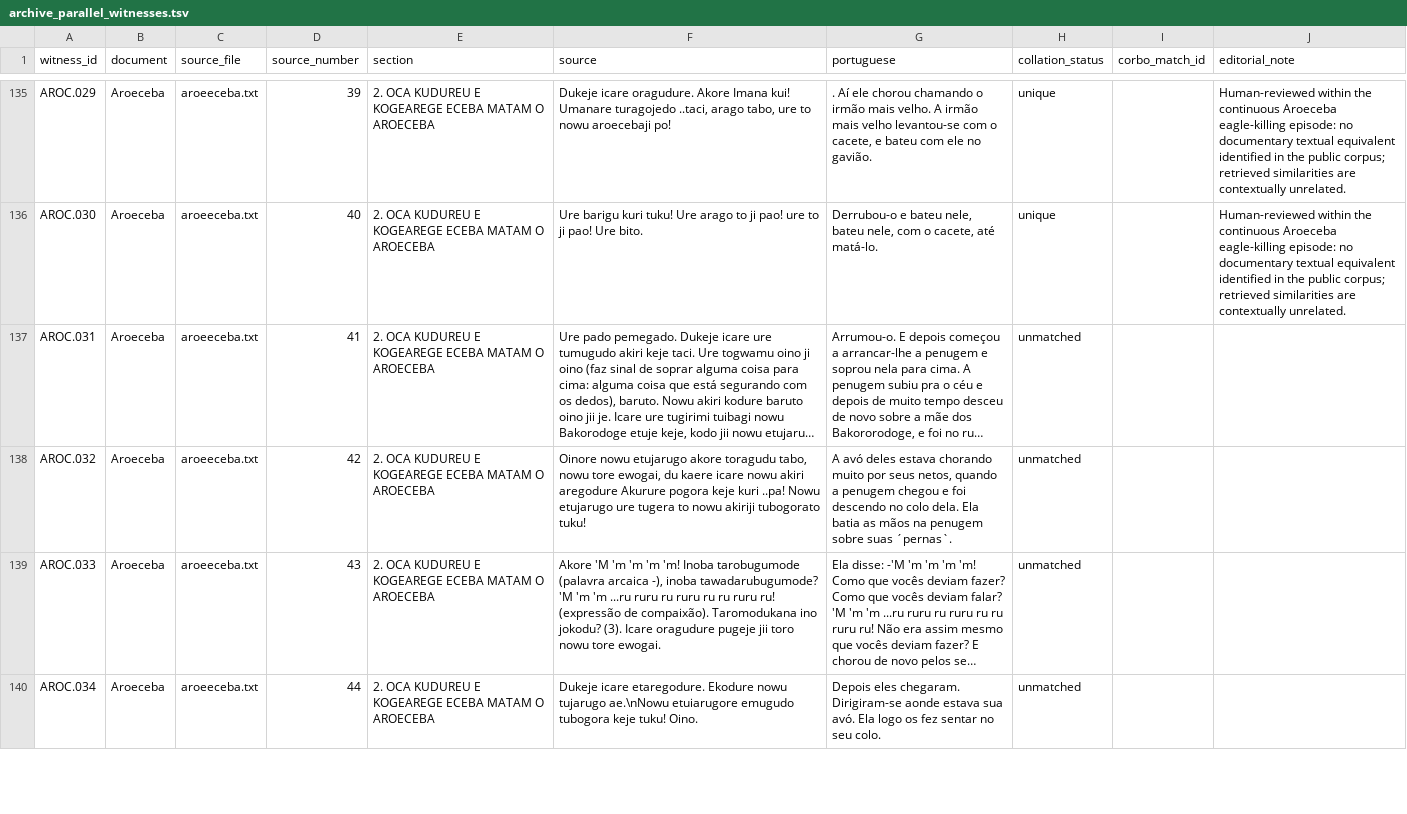
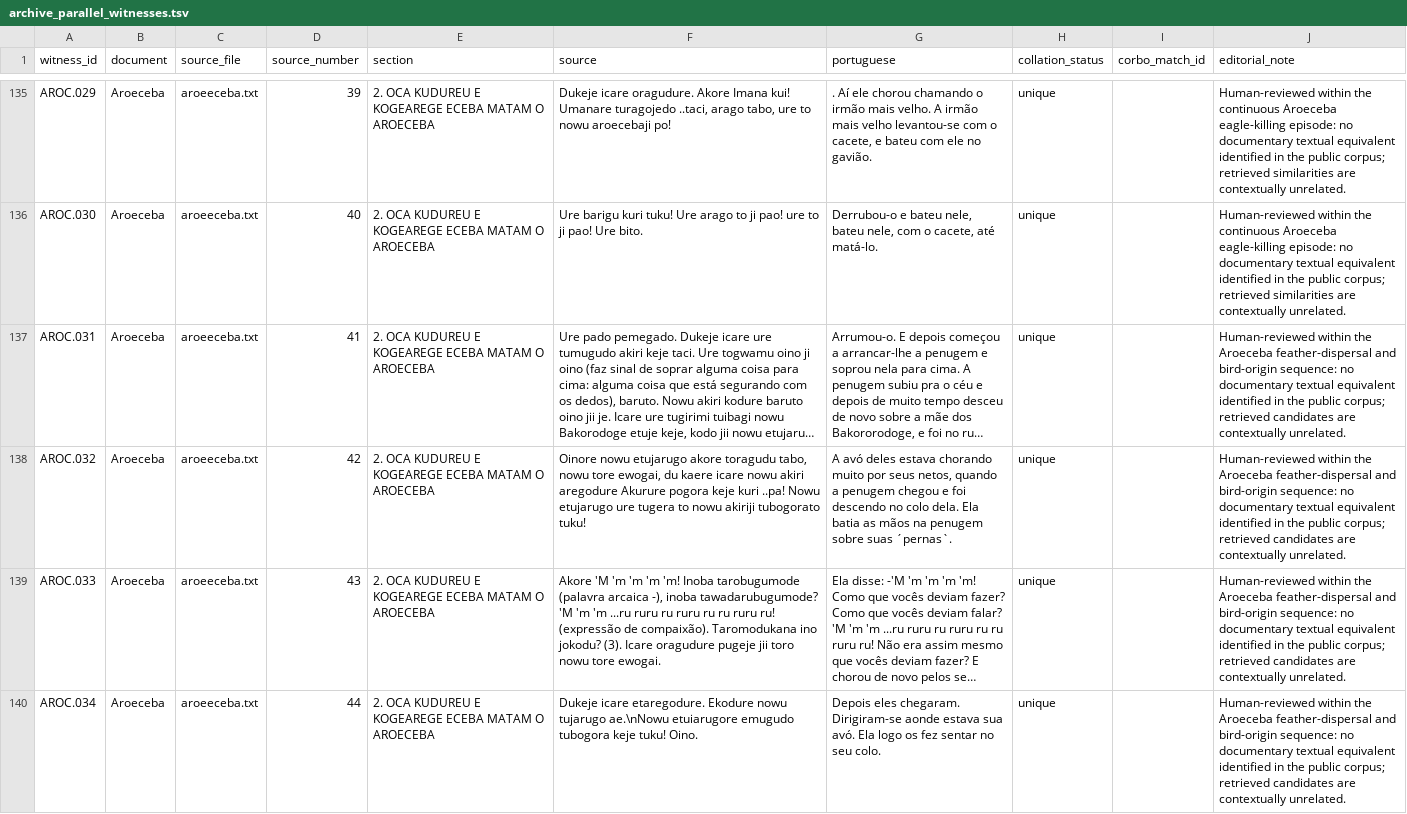
Before and after one commit to LanguageStructure/Bororo-Corpus, a TSV file: CorBo_vNext/texts/historia-mitica/archive_parallel_witnesses.tsv, drawn as a sheet; only a part is shown, gaps mark what is left out; long unchanged cells end in …; the diff covers the shown part only; the diff names each change by its address in the sheet, - before the commit and + after, or states it on an @@ line.

Commit message:
Complete human collation of Aroeceba witness

```diff
--- a/CorBo_vNext/texts/historia-mitica/archive_parallel_witnesses.tsv
+++ b/CorBo_vNext/texts/historia-mitica/archive_parallel_witnesses.tsv
-H137:H140 (collation_status): unmatched
+H137:H140 (collation_status): unique
-J137:J140 (editorial_note): (empty)
+J137:J140 (editorial_note): Human-reviewed within the Aroeceba feather-dispersal and bird-origin sequence: no documentary textual equivalent identified in the public corpus; retrieved candidates are contextually unrelated.
```
Also changed, not shown: 24 edited cells elsewhere in this file.
